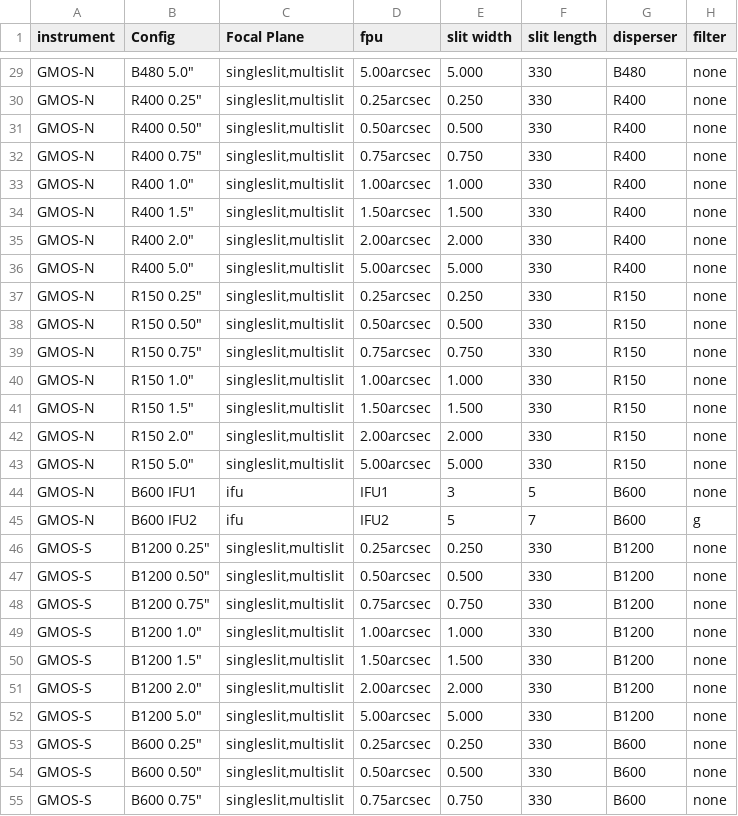
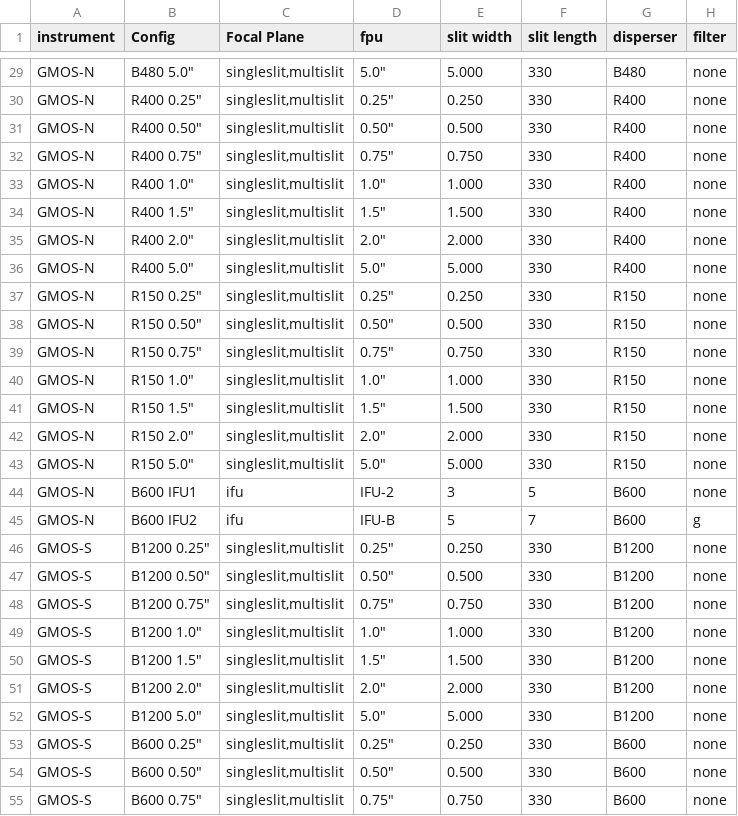
Before and after one commit to gemini-hlsw/lucuma-apps, a CSV file: explore/common/src/main/public/instrument_spectroscopy_matrix.csv, drawn as a sheet; only a part is shown, gaps mark what is left out; the diff covers the shown part only; the diff names each change by its address in the sheet, - before the commit and + after, or states it on an @@ line.

```diff
--- a/explore/common/src/main/public/instrument_spectroscopy_matrix.csv
+++ b/explore/common/src/main/public/instrument_spectroscopy_matrix.csv
-D29 (fpu): 5.00arcsec
+D29 (fpu): 5.0"
-D30 (fpu): 0.25arcsec
+D30 (fpu): 0.25"
-D31 (fpu): 0.50arcsec
+D31 (fpu): 0.50"
-D32 (fpu): 0.75arcsec
+D32 (fpu): 0.75"
-D33 (fpu): 1.00arcsec
+D33 (fpu): 1.0"
-D34 (fpu): 1.50arcsec
+D34 (fpu): 1.5"
-D35 (fpu): 2.00arcsec
+D35 (fpu): 2.0"
-D36 (fpu): 5.00arcsec
+D36 (fpu): 5.0"
-D37 (fpu): 0.25arcsec
+D37 (fpu): 0.25"
-D38 (fpu): 0.50arcsec
+D38 (fpu): 0.50"
-D39 (fpu): 0.75arcsec
+D39 (fpu): 0.75"
-D40 (fpu): 1.00arcsec
+D40 (fpu): 1.0"
-D41 (fpu): 1.50arcsec
+D41 (fpu): 1.5"
-D42 (fpu): 2.00arcsec
+D42 (fpu): 2.0"
-D43 (fpu): 5.00arcsec
+D43 (fpu): 5.0"
-D44 (fpu): IFU1
+D44 (fpu): IFU-2
-D45 (fpu): IFU2
+D45 (fpu): IFU-B
-D46 (fpu): 0.25arcsec
+D46 (fpu): 0.25"
-D47 (fpu): 0.50arcsec
+D47 (fpu): 0.50"
-D48 (fpu): 0.75arcsec
+D48 (fpu): 0.75"
-D49 (fpu): 1.00arcsec
+D49 (fpu): 1.0"
-D50 (fpu): 1.50arcsec
+D50 (fpu): 1.5"
-D51 (fpu): 2.00arcsec
+D51 (fpu): 2.0"
-D52 (fpu): 5.00arcsec
+D52 (fpu): 5.0"
-D53 (fpu): 0.25arcsec
+D53 (fpu): 0.25"
-D54 (fpu): 0.50arcsec
+D54 (fpu): 0.50"
-D55 (fpu): 0.75arcsec
+D55 (fpu): 0.75"
```
Also changed, not shown: 66 edited cells elsewhere in this file, explore/explore/src/main/webapp/instrument_matrix.csv, 10 other files.
